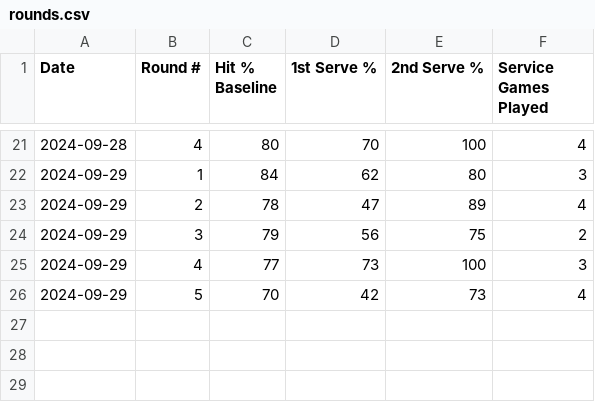
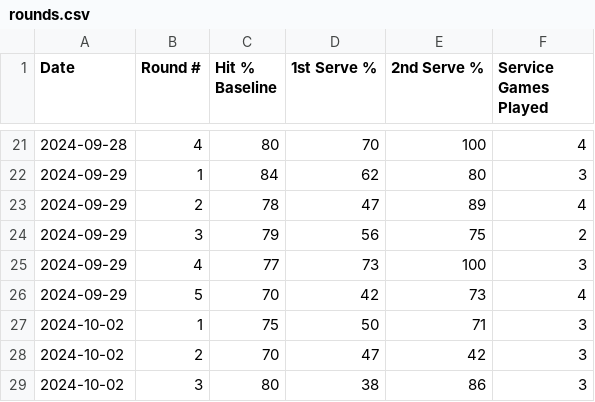
Before and after one commit to michaelwartmann/tennistracker, a CSV file: rounds.csv, drawn as a sheet; only a part is shown, gaps mark what is left out; the diff names each change by its address in the sheet, - before the commit and + after, or states it on an @@ line.

Commit message:
Update rounds.csv

```diff
--- a/rounds.csv
+++ b/rounds.csv
+row 27: 2024-10-02 | 1 | 75 | 50 | 71 | 3
+row 28: 2024-10-02 | 2 | 70 | 47 | 42 | 3
+row 29: 2024-10-02 | 3 | 80 | 38 | 86 | 3
```
